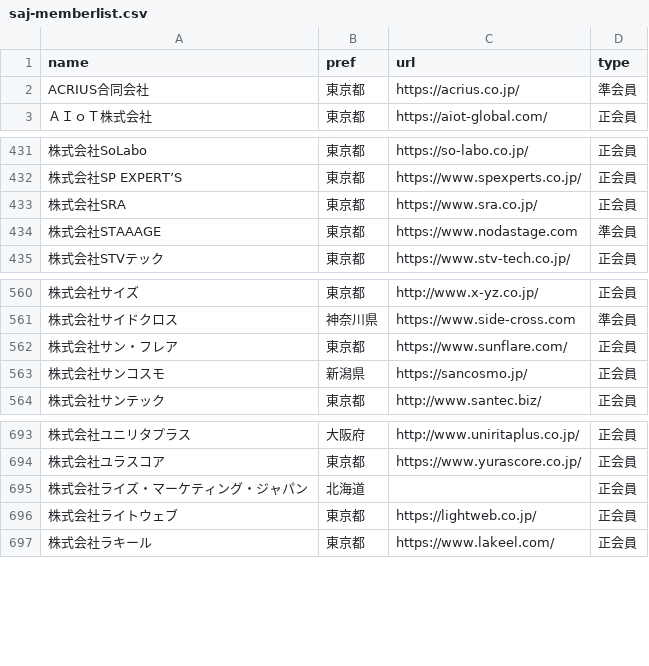
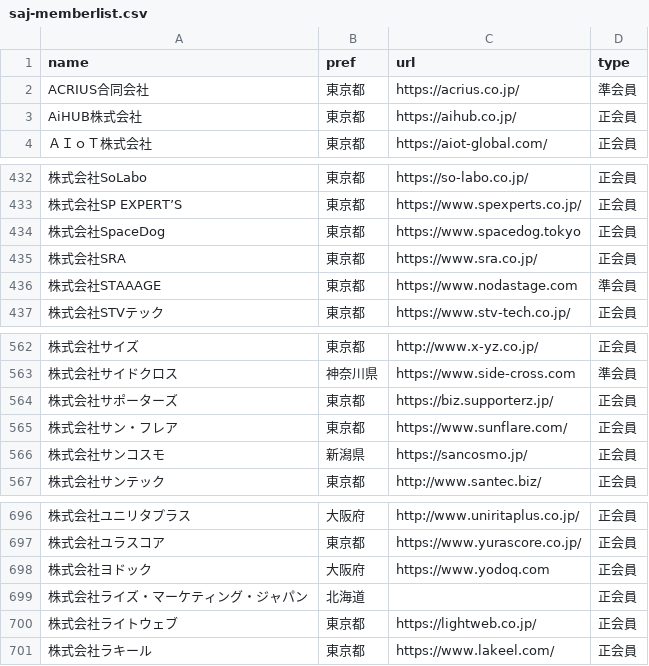
Before and after one commit to code4fukui/opendata-SAJ, a CSV file: saj-memberlist.csv, drawn as a sheet; only a part is shown, gaps mark what is left out; the diff names each change by its address in the sheet, - before the commit and + after, or states it on an @@ line.

Commit message:
update data

```diff
--- a/saj-memberlist.csv
+++ b/saj-memberlist.csv
+row 3: AiHUB株式会社 | 東京都 | https://aihub.co.jp/ | 正会員
+row 434: 株式会社SpaceDog | 東京都 | https://www.spacedog.tokyo | 正会員
+row 564: 株式会社サポーターズ | 東京都 | https://biz.supporterz.jp/ | 正会員
+row 698: 株式会社ヨドック | 大阪府 | https://www.yodoq.com | 正会員
```
